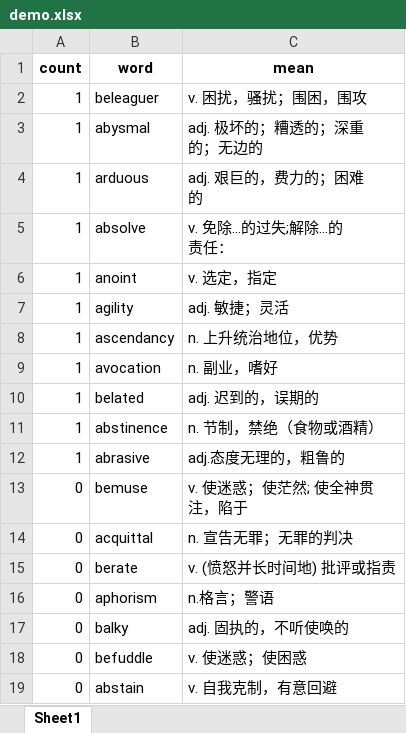
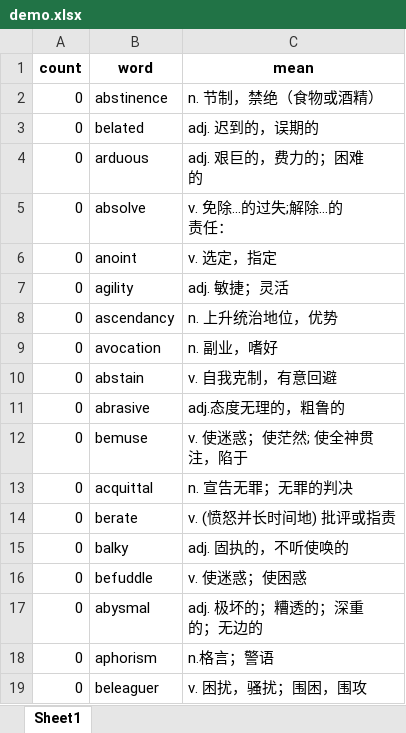
Before and after one commit to realzza/grema, an Excel workbook: demo/demo.xlsx, sheet Sheet1, drawn as a sheet; values as stored, in another font and other column widths than the file's, no borders; removed rows and columns are numbered as before the commit, all else as after; ↵ is a line break in a cell; the diff names each change by its address in the sheet, - before the commit and + after, or states it on an @@ line.

Commit message:
reset demo.xlsx

```diff
--- a/demo/demo.xlsx (sheet Sheet1)
+++ b/demo/demo.xlsx (sheet Sheet1)
-row 2: 1 | beleaguer | v. 困扰，骚扰；围困，围攻
-row 3: 1 | abysmal | adj. 极坏的；糟透的；深重 ↵ 的；无边的
+row 2: 0 | abstinence | n. 节制，禁绝（食物或酒精）
+row 3: 0 | belated | adj. 迟到的，误期的
-A4:A9 (count): 1
+A4:A9 (count): 0
-row 10: 1 | belated | adj. 迟到的，误期的
-row 11: 1 | abstinence | n. 节制，禁绝（食物或酒精）
@@ row 19 moved to row 10: 0 @@
-A11 (count): 1
+A11 (count): 0
+row 17: 0 | abysmal | adj. 极坏的；糟透的；深重 ↵ 的；无边的
@@ row 16 moved to row 18: 0 @@
+row 19: 0 | beleaguer | v. 困扰，骚扰；围困，围攻
```
